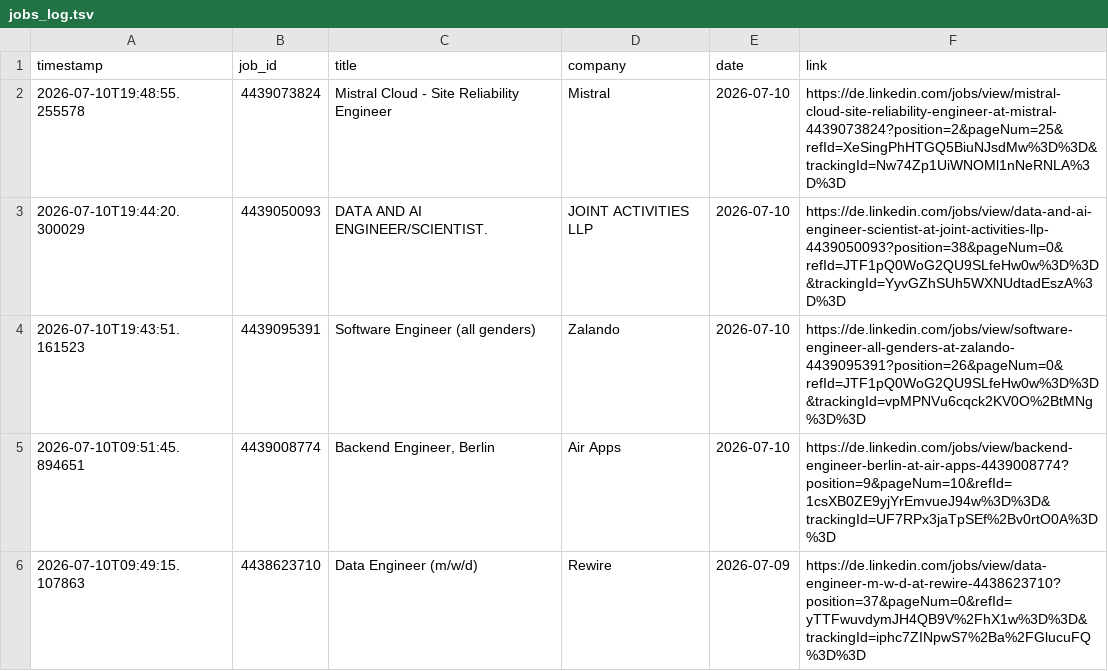
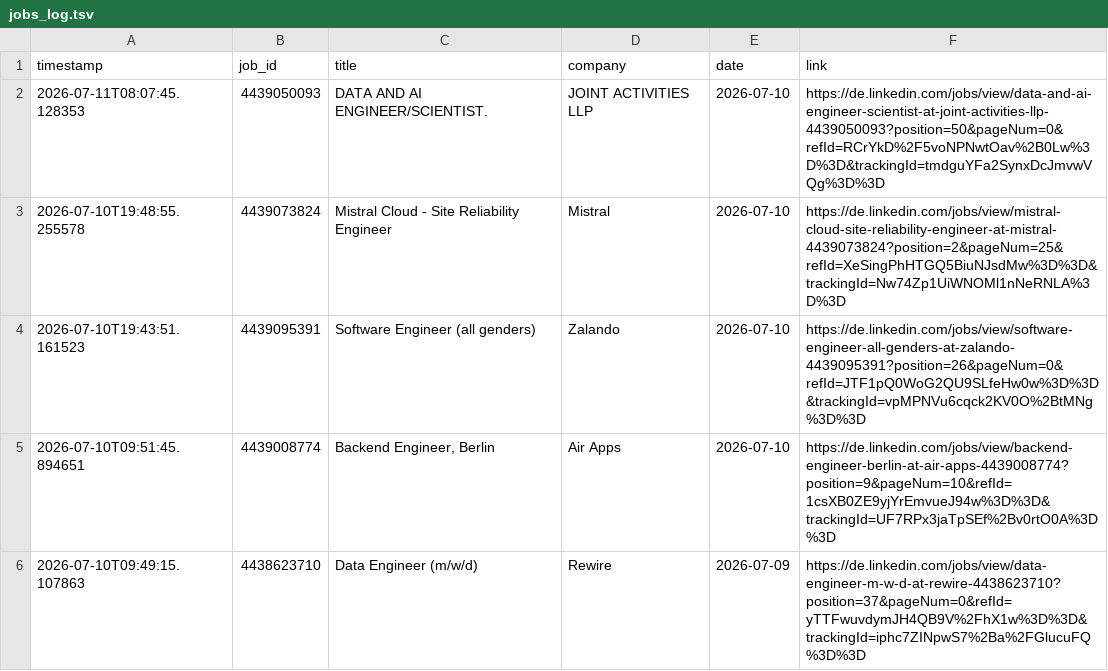
Before and after one commit to mugundanaswin/Data_Engineering, a TSV file: webscrapping_projects/scheduled/outputs/jobs_log.tsv, drawn as a sheet; only a part is shown; removed rows and columns are numbered as before the commit, all else as after; the diff names each change by its address in the sheet, - before the commit and + after, or states it on an @@ line.

```diff
--- a/webscrapping_projects/scheduled/outputs/jobs_log.tsv
+++ b/webscrapping_projects/scheduled/outputs/jobs_log.tsv
+row 2: 2026-07-11T08:07:45.128353 | 4439050093 | DATA AND AI ENGINEER/SCIENTIST. | JOINT ACTIVITIES LLP | 2026-07-10 | https://de.linkedin.com/jobs/view/data-and-ai-engineer-scientist-at-joint-activities-llp-4439050093?position=50&pageNum=0&refId=RCrYkD%2F5voNPNwtOav%2B0Lw%3D%3D&trackingId=tmdguYFa2SynxDcJmvwVQg%3D%3D
-row 3: 2026-07-10T19:44:20.300029 | 4439050093 | DATA AND AI ENGINEER/SCIENTIST. | JOINT ACTIVITIES LLP | 2026-07-10 | https://de.linkedin.com/jobs/view/data-and-ai-engineer-scientist-at-joint-activities-llp-4439050093?position=38&pageNum=0&refId=JTF1pQ0WoG2QU9SLfeHw0w%3D%3D&trackingId=YyvGZhSUh5WXNUdtadEszA%3D%3D
```
